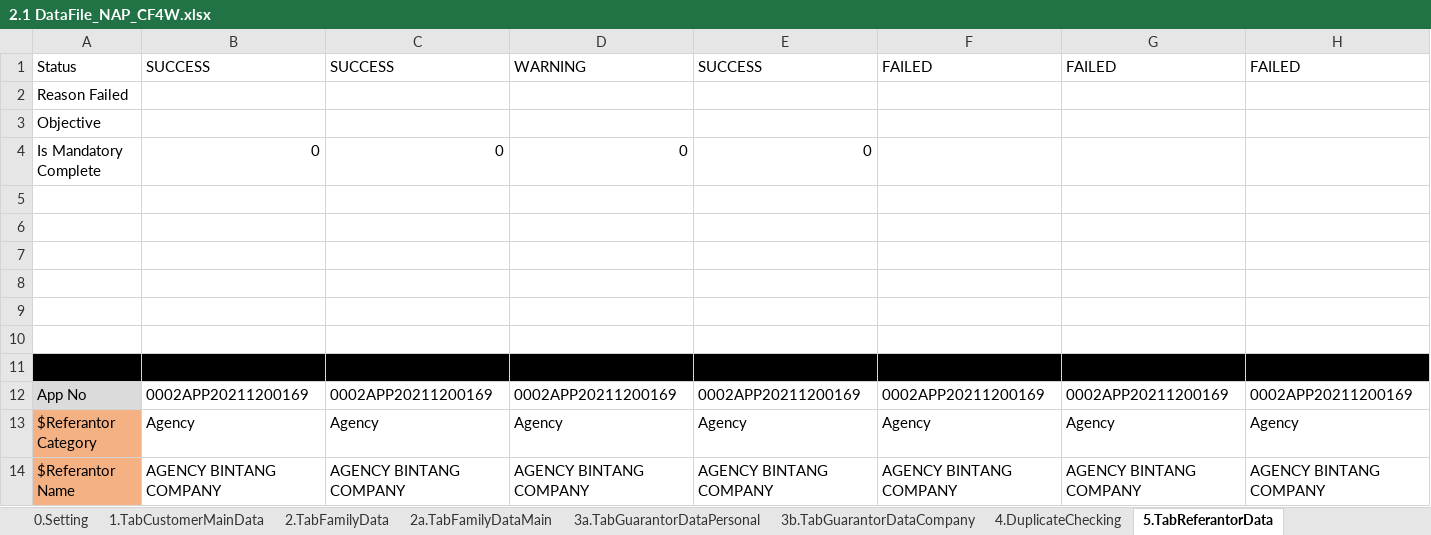
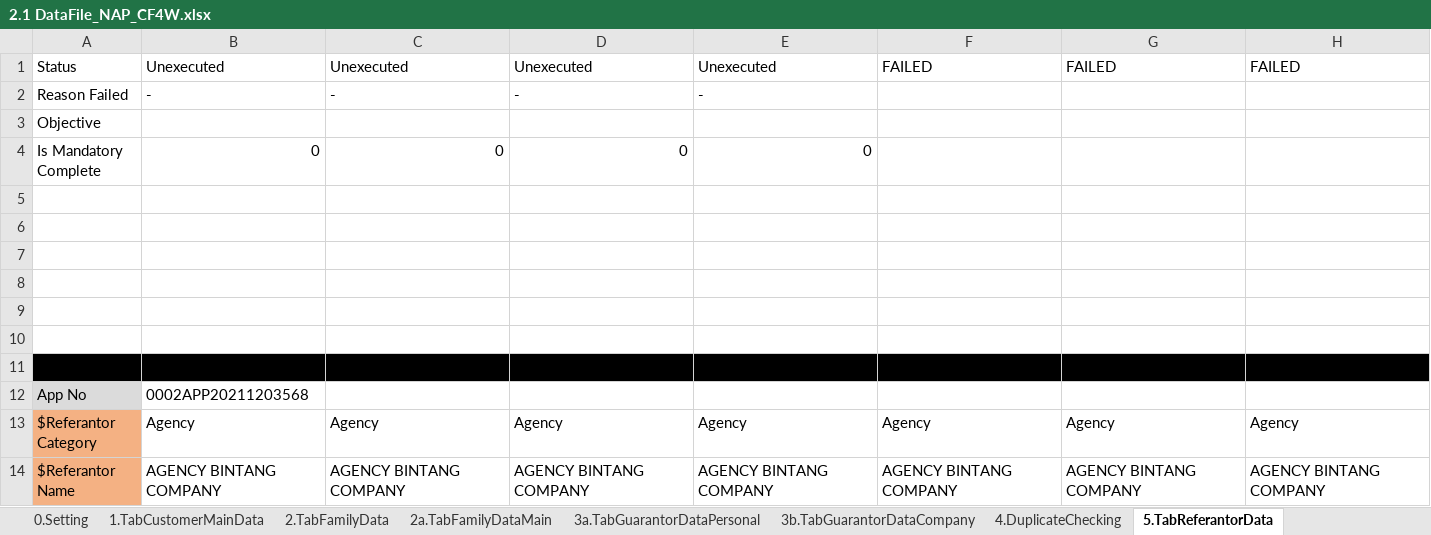
Before and after one commit to qcadins/DemoWorkflow, an Excel workbook: Excel/2.1 DataFile_NAP_CF4W.xlsx, sheet 5.TabReferantorData, drawn as a sheet; only a part is shown; values as stored, in another font and other column widths than the file's, no borders; removed rows and columns are numbered as before the commit, all else as after; rows hold the shown columns only; the diff names each change by its address in the sheet, - before the commit and + after, or states it on an @@ line.

```diff
--- a/Excel/2.1 DataFile_NAP_CF4W.xlsx (sheet 5.TabReferantorData)
+++ b/Excel/2.1 DataFile_NAP_CF4W.xlsx (sheet 5.TabReferantorData)
-B1: SUCCESS
+B1: Unexecuted
-C1: SUCCESS
+C1: Unexecuted
-D1: WARNING
+D1: Unexecuted
-E1: SUCCESS
+E1: Unexecuted
-row 2: Reason Failed
+row 2: Reason Failed | - | - | - | -
-row 12: App No | 0002APP20211200169 | 0002APP20211200169 | 0002APP20211200169 | 0002APP20211200169 | 0002APP20211200169 | 0002APP20211200169 | 0002APP20211200169
+row 12: App No | 0002APP20211203568
```
Also changed, not shown: sheet 0.Setting, sheet 7a.Accessories, sheet 7.TabAssetData, sheet 13.TabCommissionData, sheet 10.TabFinancialData, sheet 6.TabApplicationData, 12 more sheets.
